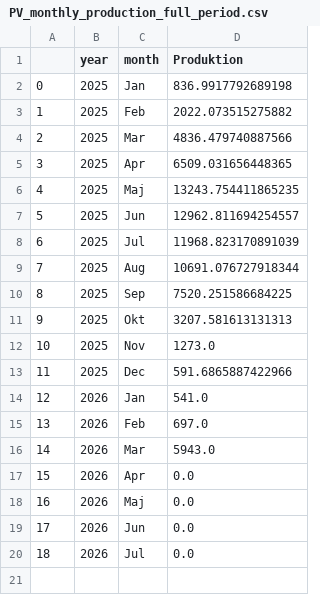
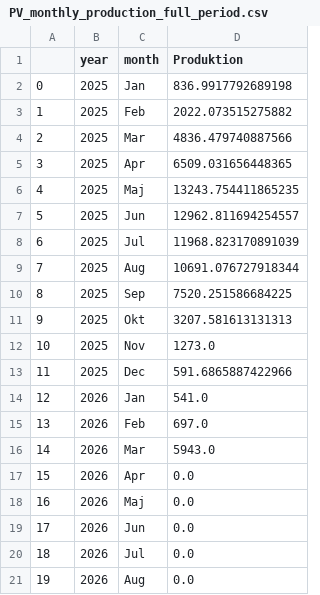
Before and after one commit to ebbekyhl/UEF-PV-Production, a CSV file: data/PV_monthly_production_full_period.csv, drawn as a sheet; the diff names each change by its address in the sheet, - before the commit and + after, or states it on an @@ line.

```diff
--- a/data/PV_monthly_production_full_period.csv
+++ b/data/PV_monthly_production_full_period.csv
+row 21: 19 | 2026 | Aug | 0.0
```
Also changed, not shown: data/compiled_data.csv, 6 other files.
